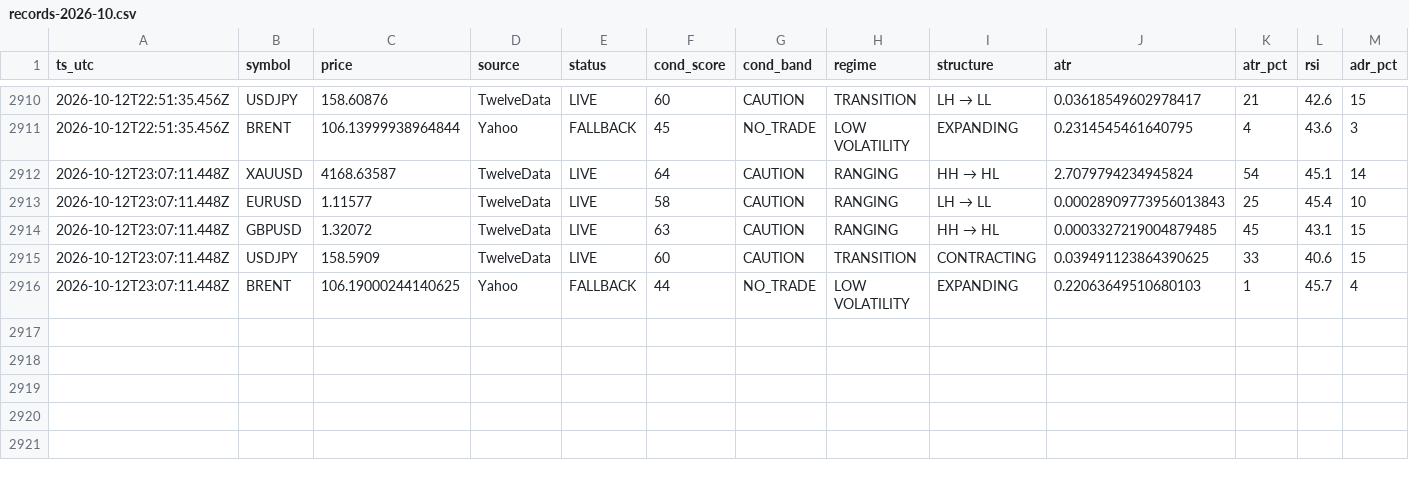
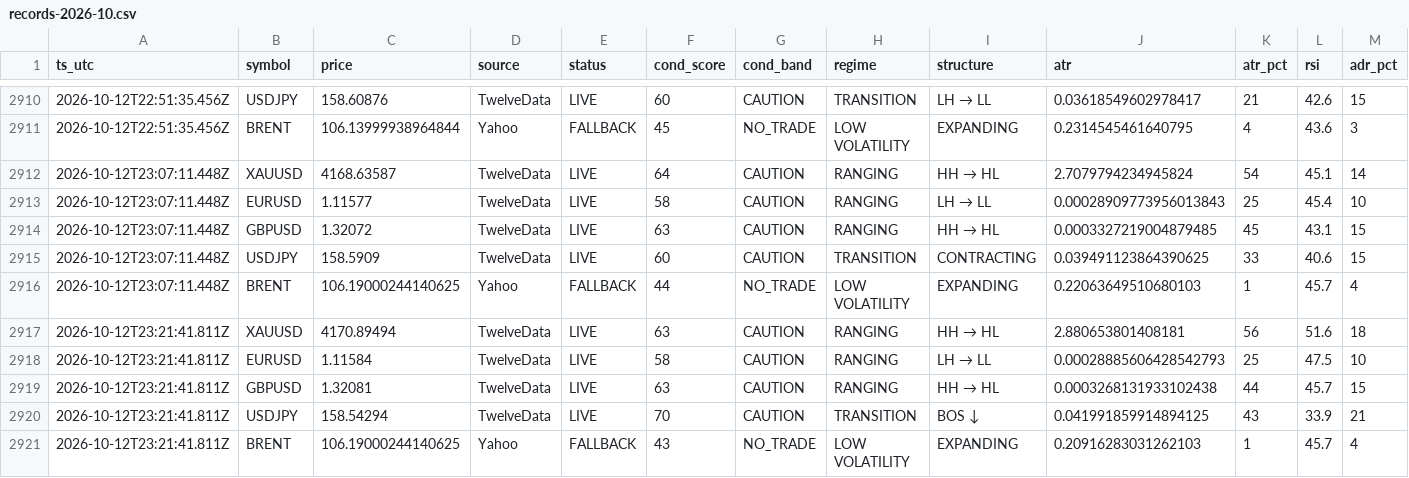
Before and after one commit to hamedezzati1362/TradingOS, a CSV file: records-2026-10.csv, drawn as a sheet; only a part is shown, gaps mark what is left out; rows hold the shown columns only; the diff names each change by its address in the sheet, - before the commit and + after, or states it on an @@ line.

Commit message:
history 2026-10-12T23:21:41Z

```diff
--- a/records-2026-10.csv
+++ b/records-2026-10.csv
+row 2917: 2026-10-12T23:21:41.811Z | XAUUSD | 4170.89494 | TwelveData | LIVE | 63 | CAUTION | RANGING | HH → HL | 2.880653801408181 | 56 | 51.6 | 18
+row 2918: 2026-10-12T23:21:41.811Z | EURUSD | 1.11584 | TwelveData | LIVE | 58 | CAUTION | RANGING | LH → LL | 0.00028885606428542793 | 25 | 47.5 | 10
+row 2919: 2026-10-12T23:21:41.811Z | GBPUSD | 1.32081 | TwelveData | LIVE | 63 | CAUTION | RANGING | HH → HL | 0.0003268131933102438 | 44 | 45.7 | 15
+row 2920: 2026-10-12T23:21:41.811Z | USDJPY | 158.54294 | TwelveData | LIVE | 70 | CAUTION | TRANSITION | BOS ↓ | 0.041991859914894125 | 43 | 33.9 | 21
+row 2921: 2026-10-12T23:21:41.811Z | BRENT | 106.19000244140625 | Yahoo | FALLBACK | 43 | NO_TRADE | LOW VOLATILITY | EXPANDING | 0.20916283031262103 | 1 | 45.7 | 4
```
